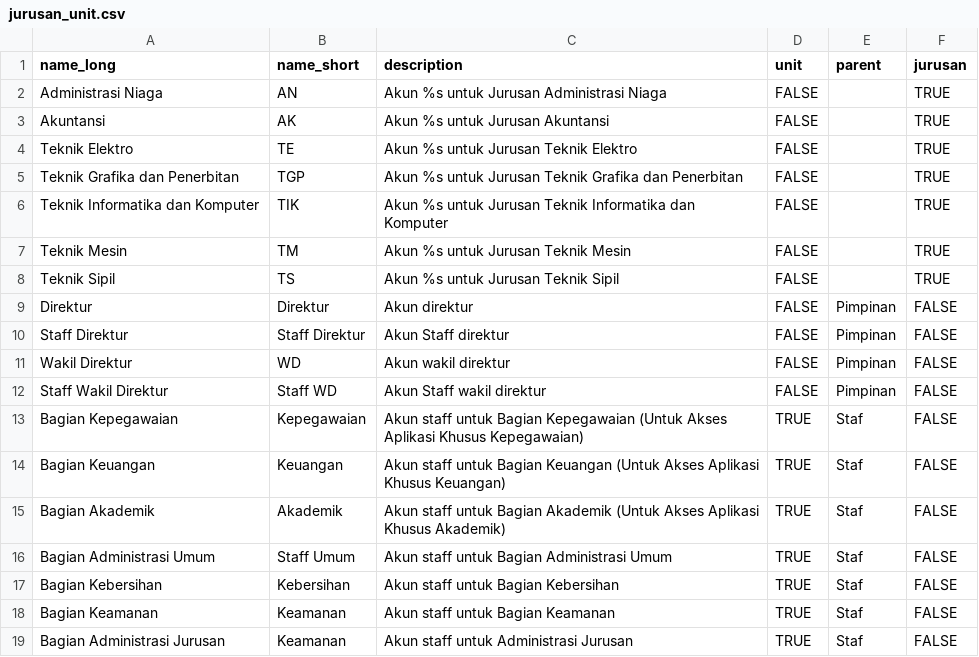
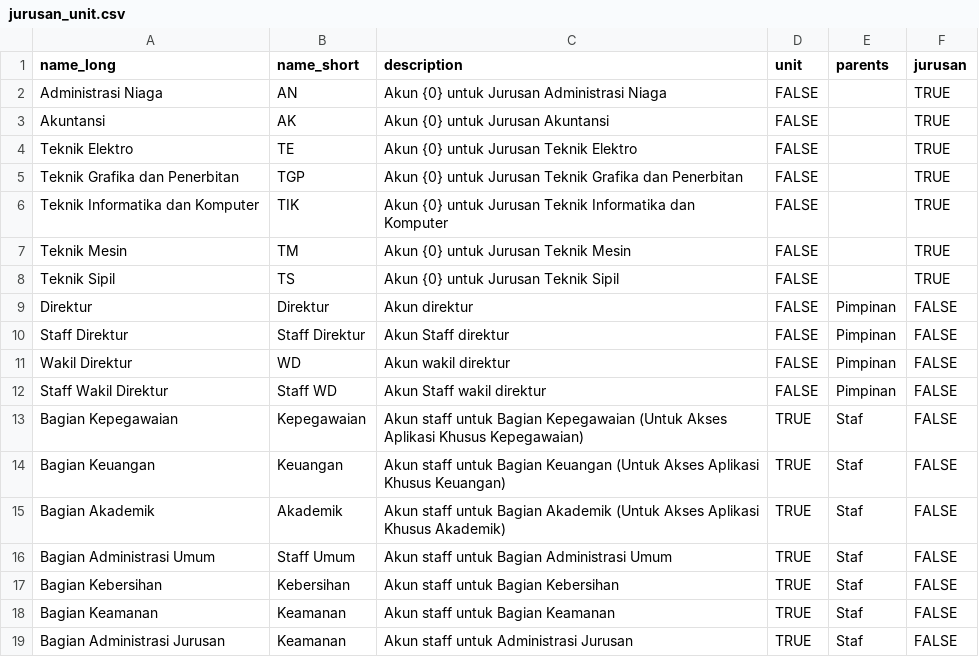
Before and after one commit to Chillrend/sso_migration, a CSV file: node_scripts/jurusan_unit.csv, drawn as a sheet.

Commit message:
successfully structuring initial org_unit import

```diff
--- a/node_scripts/jurusan_unit.csv
+++ b/node_scripts/jurusan_unit.csv
@@ -1,9 +1,9 @@
-name_long,name_short,description,unit,parent,jurusan
-Administrasi Niaga,AN,Akun %s untuk Jurusan Administrasi Niaga,FALSE,,TRUE
-Akuntansi,AK,Akun %s untuk Jurusan Akuntansi,FALSE,,TRUE
-Teknik Elektro,TE,Akun %s untuk Jurusan Teknik Elektro,FALSE,,TRUE
-Teknik Grafika dan Penerbitan,TGP,Akun %s untuk Jurusan Teknik Grafika dan Penerbitan,FALSE,,TRUE
-Teknik Informatika dan Komputer,TIK,Akun %s untuk Jurusan Teknik Informatika dan Komputer,FALSE,,TRUE
-Teknik Mesin,TM,Akun %s untuk Jurusan Teknik Mesin,FALSE,,TRUE
-Teknik Sipil,TS,Akun %s untuk Jurusan Teknik Sipil,FALSE,,TRUE
+name_long,name_short,description,unit,parents,jurusan
+Administrasi Niaga,AN,Akun {0} untuk Jurusan Administrasi Niaga,FALSE,,TRUE
+Akuntansi,AK,Akun {0} untuk Jurusan Akuntansi,FALSE,,TRUE
+Teknik Elektro,TE,Akun {0} untuk Jurusan Teknik Elektro,FALSE,,TRUE
+Teknik Grafika dan Penerbitan,TGP,Akun {0} untuk Jurusan Teknik Grafika dan Penerbitan,FALSE,,TRUE
+Teknik Informatika dan Komputer,TIK,Akun {0} untuk Jurusan Teknik Informatika dan Komputer,FALSE,,TRUE
+Teknik Mesin,TM,Akun {0} untuk Jurusan Teknik Mesin,FALSE,,TRUE
+Teknik Sipil,TS,Akun {0} untuk Jurusan Teknik Sipil,FALSE,,TRUE
 Direktur,Direktur,Akun direktur,FALSE,Pimpinan,FALSE
```
Also changed, not shown: 2 other files.
